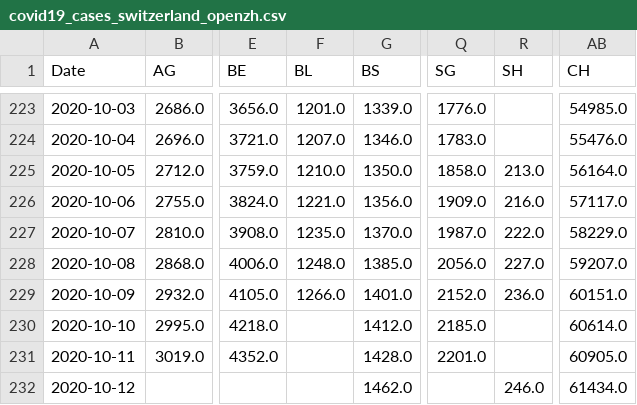
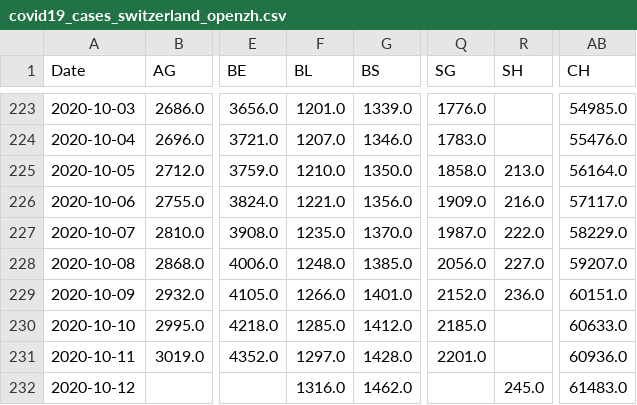
Before and after one commit to imsodin/covid19-cases-switzerland, a CSV file: covid19_cases_switzerland_openzh.csv, drawn as a sheet; only a part is shown, gaps mark what is left out; the diff names each change by its address in the sheet, - before the commit and + after, or states it on an @@ line.

```diff
--- a/covid19_cases_switzerland_openzh.csv
+++ b/covid19_cases_switzerland_openzh.csv
-F230 (BL): (empty)
+F230 (BL): 1285.0
-AB230 (CH): 60614.0
+AB230 (CH): 60633.0
-F231 (BL): (empty)
+F231 (BL): 1297.0
-AB231 (CH): 60905.0
+AB231 (CH): 60936.0
-F232 (BL): (empty)
+F232 (BL): 1316.0
-R232 (SH): 246.0
+R232 (SH): 245.0
-AB232 (CH): 61434.0
+AB232 (CH): 61483.0
```
Also changed, not shown: covid19_hospitalized_switzerland_openzh-phase2.csv, covid19_hospitalized_switzerland_openzh.csv, 27 other files.
